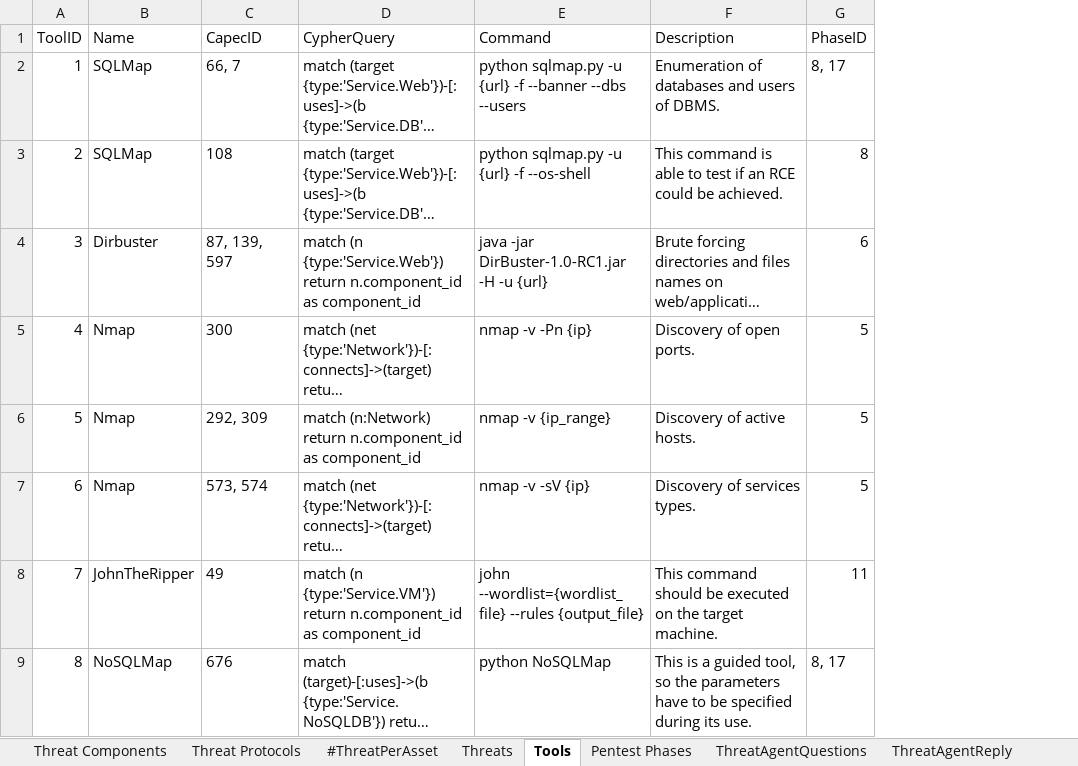
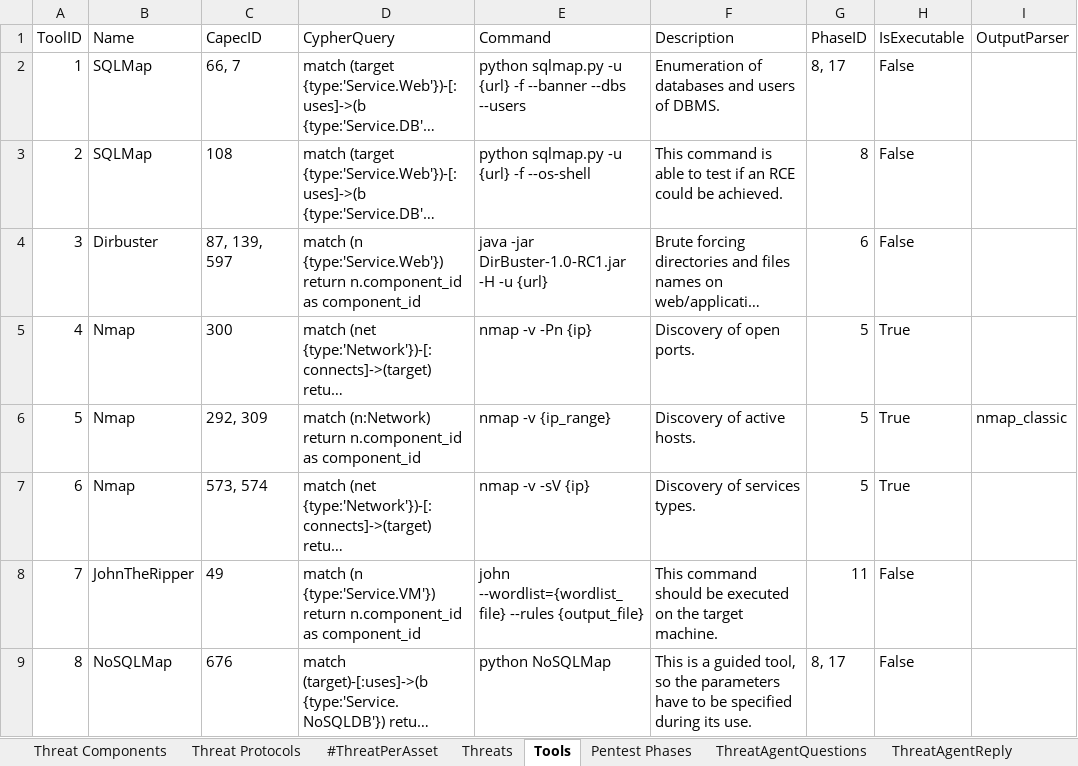
Before and after one commit to fefox97/AutomaticAttackPlanGenerator, an Excel workbook: apps/static/assets/dbs/ThreatCatalogComplete.xlsx, sheet Tools, drawn as a sheet; long unchanged cells end in …; values as stored, in another font and other column widths than the file's, no borders; table styles not drawn; the diff names each change by its address in the sheet, - before the commit and + after, or states it on an @@ line.

Commit message:
aggiunta possibilità di caricare il file di output di un comando.

```diff
--- a/apps/static/assets/dbs/ThreatCatalogComplete.xlsx (sheet Tools)
+++ b/apps/static/assets/dbs/ThreatCatalogComplete.xlsx (sheet Tools)
+column H (IsExecutable), rows 2-9: False | False | False | True | True | True | False | False
+column I (OutputParser), row 6: nmap_classic
```
Also changed, not shown: sheet Threat Components, 10 other files.
